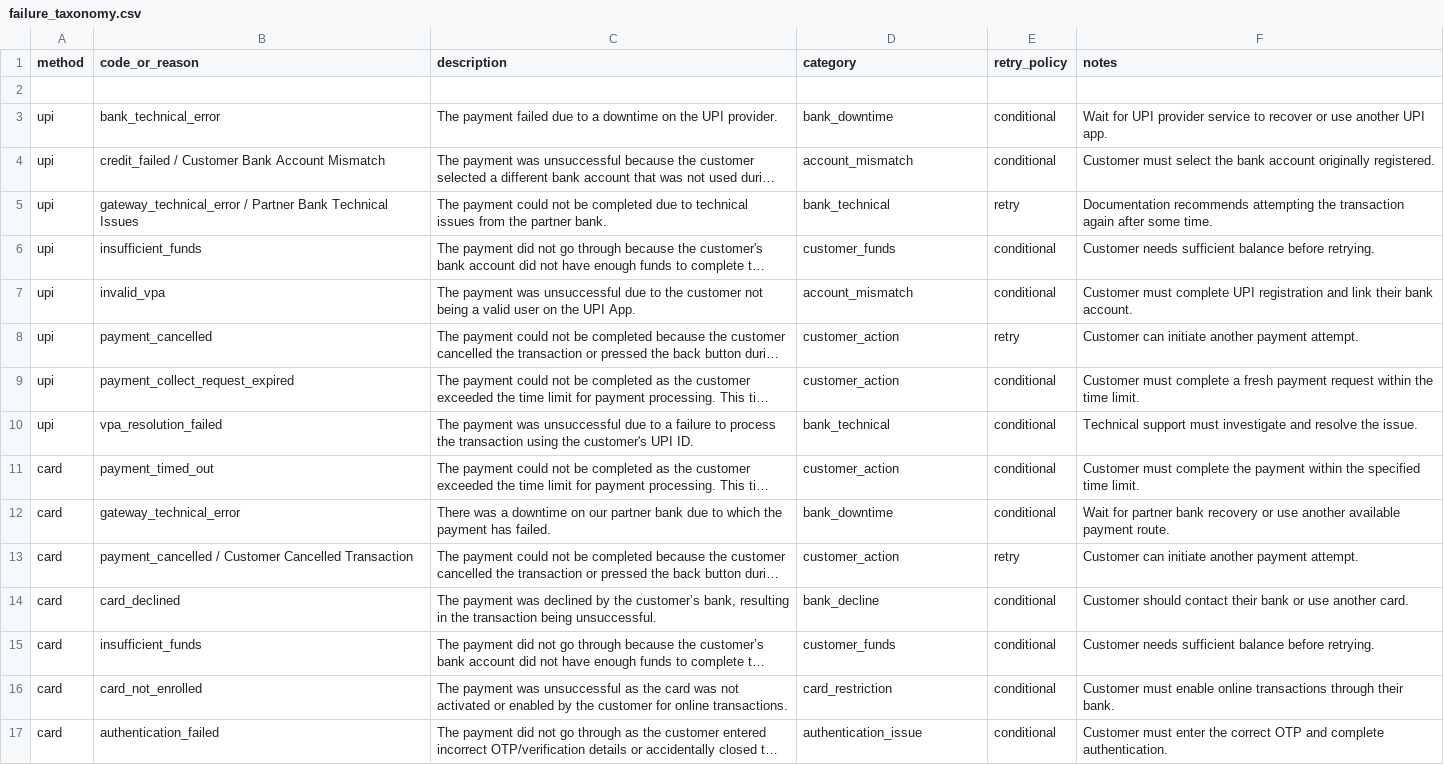
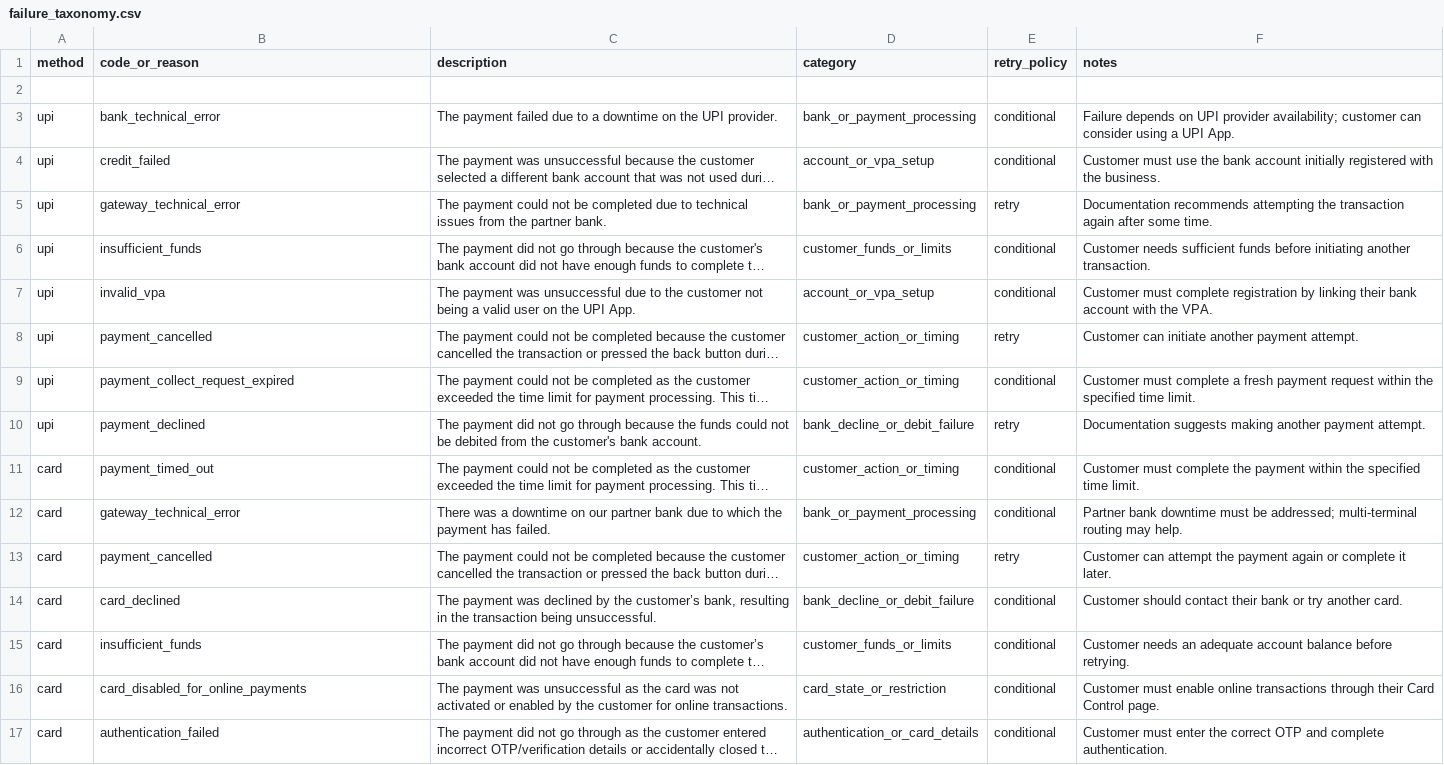
Before and after one commit to manognapolikepad-lab/revenue-recovery-agent, a CSV file: taxonomy/failure_taxonomy.csv, drawn as a sheet; long unchanged cells end in …; the diff names each change by its address in the sheet, - before the commit and + after, or states it on an @@ line.

Commit message:
update failure taxonomy v0

```diff
--- a/taxonomy/failure_taxonomy.csv
+++ b/taxonomy/failure_taxonomy.csv
-D3 (category): bank_downtime
+D3 (category): bank_or_payment_processing
-F3 (notes): Wait for UPI provider service to recover or use another UPI app.
+F3 (notes): Failure depends on UPI provider availability; customer can consider using a UPI App.
-B4 (code_or_reason): credit_failed / Customer Bank Account Mismatch
+B4 (code_or_reason): credit_failed
-D4 (category): account_mismatch
+D4 (category): account_or_vpa_setup
-F4 (notes): Customer must select the bank account originally registered.
+F4 (notes): Customer must use the bank account initially registered with the business.
-B5 (code_or_reason): gateway_technical_error / Partner Bank Technical Issues
+B5 (code_or_reason): gateway_technical_error
-D5 (category): bank_technical
+D5 (category): bank_or_payment_processing
-D6 (category): customer_funds
+D6 (category): customer_funds_or_limits
-F6 (notes): …needs sufficient balance before retrying.
+F6 (notes): …needs sufficient funds before initiating another transaction.
-D7 (category): account_mismatch
+D7 (category): account_or_vpa_setup
-F7 (notes): …must complete UPI registration and link their bank account.
+F7 (notes): …must complete registration by linking their bank account with the VPA.
-D8:D9 (category): customer_action
+D8:D9 (category): customer_action_or_timing
-F9 (notes): …within the time limit.
+F9 (notes): …within the specified time limit.
-B10 (code_or_reason): vpa_resolution_failed
+B10 (code_or_reason): payment_declined
-C10 (description): The payment was unsuccessful due to a failure to process the transaction using the customer's UPI ID.
+C10 (description): The payment did not go through because the funds could not be debited from the customer's bank account.
-D10 (category): bank_technical
+D10 (category): bank_decline_or_debit_failure
-E10 (retry_policy): conditional
+E10 (retry_policy): retry
-F10 (notes): Technical support must investigate and resolve the issue.
+F10 (notes): Documentation suggests making another payment attempt.
-D11 (category): customer_action
+D11 (category): customer_action_or_timing
-D12 (category): bank_downtime
+D12 (category): bank_or_payment_processing
-F12 (notes): Wait for partner bank recovery or use another available payment route.
+F12 (notes): Partner bank downtime must be addressed; multi-terminal routing may help.
-B13 (code_or_reason): payment_cancelled / Customer Cancelled Transaction
+B13 (code_or_reason): payment_cancelled
-D13 (category): customer_action
+D13 (category): customer_action_or_timing
-F13 (notes): Customer can initiate another payment attempt.
+F13 (notes): Customer can attempt the payment again or complete it later.
-D14 (category): bank_decline
+D14 (category): bank_decline_or_debit_failure
-F14 (notes): …bank or use another card.
+F14 (notes): …bank or try another card.
-D15 (category): customer_funds
+D15 (category): customer_funds_or_limits
-F15 (notes): Customer needs sufficient balance before…
+F15 (notes): Customer needs an adequate account balance before…
-B16 (code_or_reason): card_not_enrolled
+B16 (code_or_reason): card_disabled_for_online_payments
-D16 (category): card_restriction
+D16 (category): card_state_or_restriction
-F16 (notes): …through their bank.
+F16 (notes): …through their Card Control page.
-D17 (category): authentication_issue
+D17 (category): authentication_or_card_details
```
Also changed, not shown: 1 other file.
